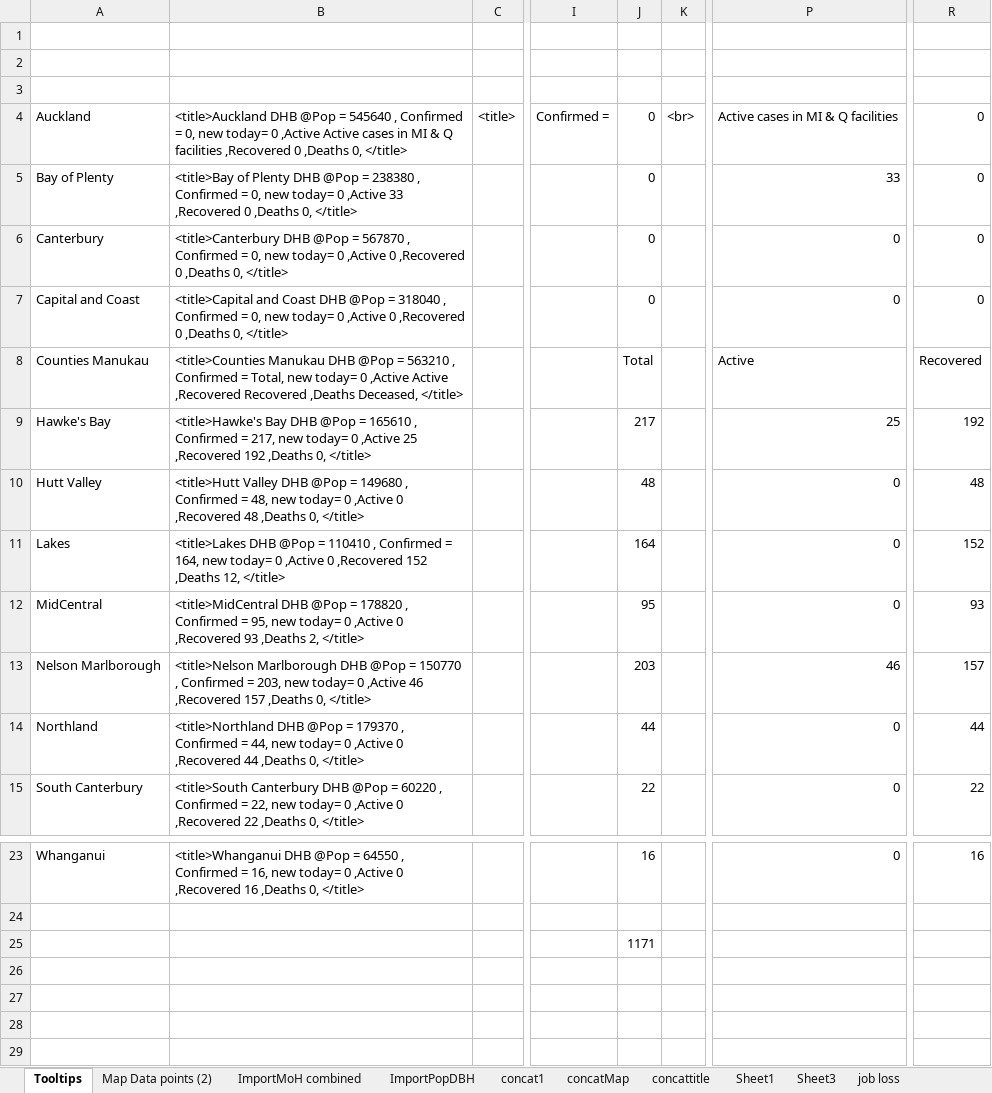
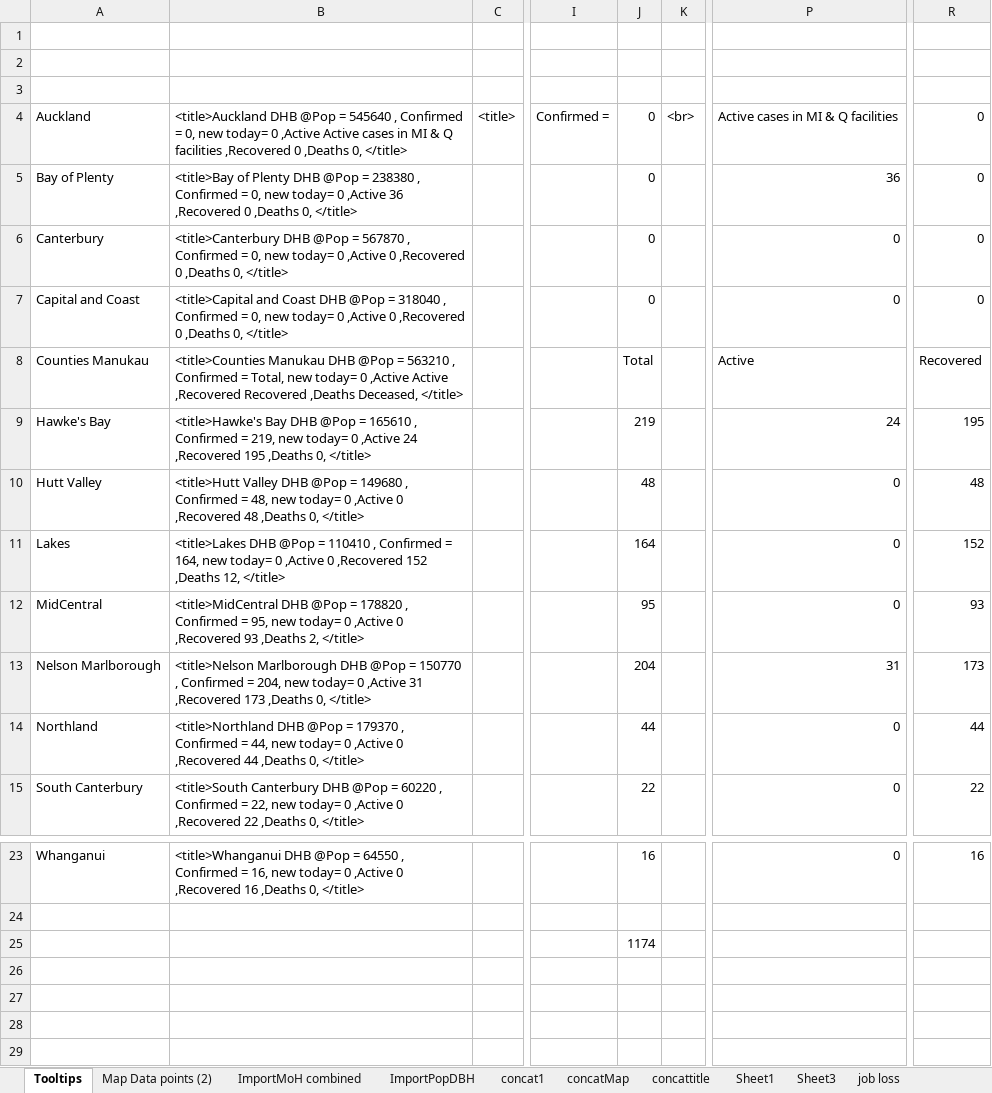
Before and after one commit to drakemax/TestGraphPage, an Excel workbook: NZMoH20200817.xlsx, sheet Tooltips, drawn as a sheet; only a part is shown, gaps mark what is left out; values as stored, in another font and other column widths than the file's, no borders; the diff names each change by its address in the sheet, - before the commit and + after, or states it on an @@ line.

```diff
--- a/NZMoH20200817.xlsx (sheet Tooltips)
+++ b/NZMoH20200817.xlsx (sheet Tooltips)
-B5: …0 ,Active 33 ,Recovered 0…
+B5: …0 ,Active 36 ,Recovered 0…
-P5: 33
+P5: 36
-B9: …Confirmed = 217, new today= 0 ,Active 25 ,Recovered 192 ,Deaths 0,…
+B9: …Confirmed = 219, new today= 0 ,Active 24 ,Recovered 195 ,Deaths 0,…
-J9: 217
+J9: 219
-P9: 25
+P9: 24
-R9: 192
+R9: 195
-B13: …Confirmed = 203, new today= 0 ,Active 46 ,Recovered 157 ,Deaths 0,…
+B13: …Confirmed = 204, new today= 0 ,Active 31 ,Recovered 173 ,Deaths 0,…
-J13: 203
+J13: 204
-P13: 46
+P13: 31
-R13: 157
+R13: 173
-J25: 1171
+J25: 1174
```
Also changed, not shown: sheet Map Data points (2), sheet ImportMoH combined, 1 other file.
